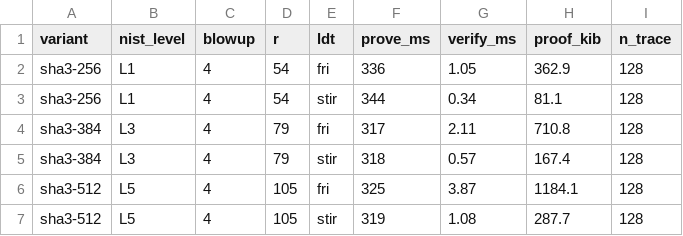
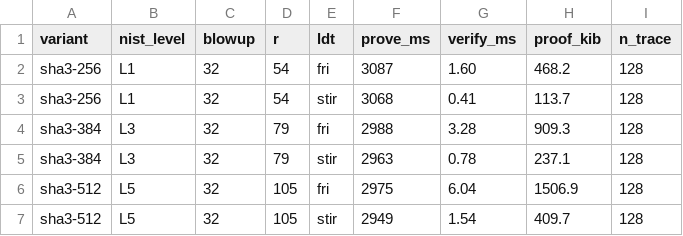
Before and after one commit to saholmes/stark-stir-swarm, a CSV file: scripts/results/wrapper-stark-bench.csv, drawn as a sheet.

```diff
--- a/scripts/results/wrapper-stark-bench.csv
+++ b/scripts/results/wrapper-stark-bench.csv
@@ -1,7 +1,7 @@
 variant,nist_level,blowup,r,ldt,prove_ms,verify_ms,proof_kib,n_trace
-sha3-256,L1,4,54,fri,336,1.05,362.9,128
-sha3-256,L1,4,54,stir,344,0.34,81.1,128
-sha3-384,L3,4,79,fri,317,2.11,710.8,128
-sha3-384,L3,4,79,stir,318,0.57,167.4,128
-sha3-512,L5,4,105,fri,325,3.87,1184.1,128
-sha3-512,L5,4,105,stir,319,1.08,287.7,128
+sha3-256,L1,32,54,fri,3087,1.60,468.2,128
+sha3-256,L1,32,54,stir,3068,0.41,113.7,128
+sha3-384,L3,32,79,fri,2988,3.28,909.3,128
+sha3-384,L3,32,79,stir,2963,0.78,237.1,128
+sha3-512,L5,32,105,fri,2975,6.04,1506.9,128
+sha3-512,L5,32,105,stir,2949,1.54,409.7,128
```
Also changed, not shown: 7 other files.
